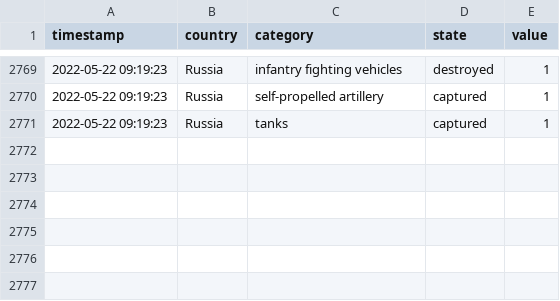
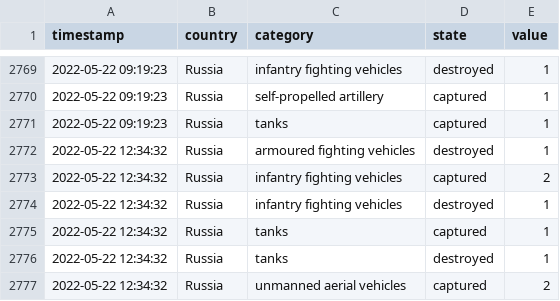
Before and after one commit to mauforonda/ukraine, a CSV file: log.csv, drawn as a sheet; only a part is shown, gaps mark what is left out; the diff names each change by its address in the sheet, - before the commit and + after, or states it on an @@ line.

```diff
--- a/log.csv
+++ b/log.csv
+row 2772: 2022-05-22 12:34:32 | Russia | armoured fighting vehicles | destroyed | 1
+row 2773: 2022-05-22 12:34:32 | Russia | infantry fighting vehicles | captured | 2
+row 2774: 2022-05-22 12:34:32 | Russia | infantry fighting vehicles | destroyed | 1
+row 2775: 2022-05-22 12:34:32 | Russia | tanks | captured | 1
+row 2776: 2022-05-22 12:34:32 | Russia | tanks | destroyed | 1
+row 2777: 2022-05-22 12:34:32 | Russia | unmanned aerial vehicles | captured | 2
```
Also changed, not shown: reports.csv, summary.csv.
